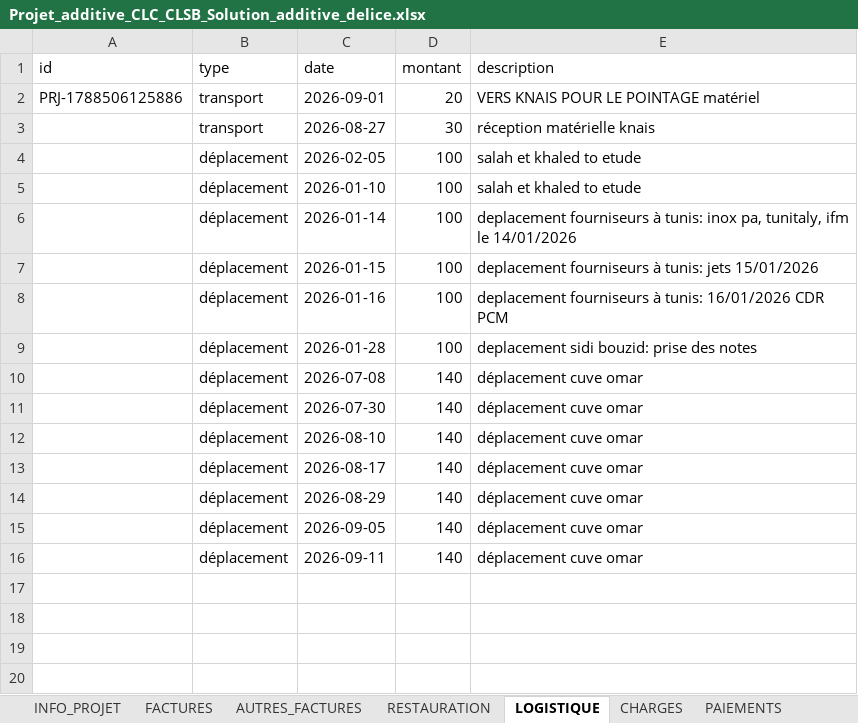
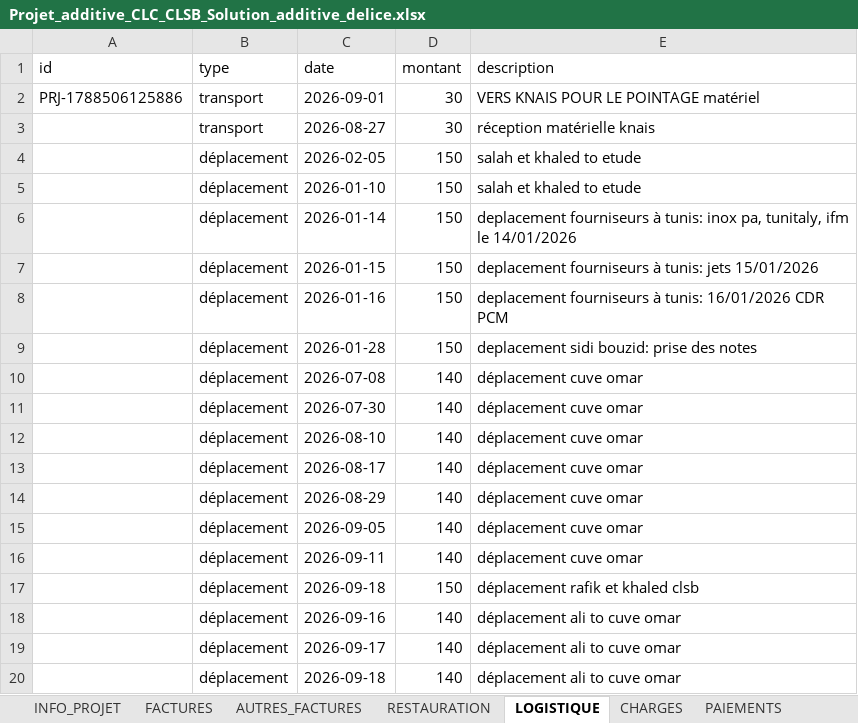
Before and after one commit to RochdiPro/projet_cost, an Excel workbook: src/assets/projets/Projet_additive_CLC_CLSB_Solution_additive_delice.xlsx, sheet LOGISTIQUE, drawn as a sheet; values as stored, in another font and other column widths than the file's, no borders; the diff names each change by its address in the sheet, - before the commit and + after, or states it on an @@ line.

```diff
--- a/src/assets/projets/Projet_additive_CLC_CLSB_Solution_additive_delice.xlsx (sheet LOGISTIQUE)
+++ b/src/assets/projets/Projet_additive_CLC_CLSB_Solution_additive_delice.xlsx (sheet LOGISTIQUE)
-D2 (montant): 20
+D2 (montant): 30
-D4:D9 (montant): 100
+D4:D9 (montant): 150
+row 17:  | déplacement | 2026-09-18 | 150 | déplacement rafik et khaled clsb
+row 18:  | déplacement | 2026-09-16 | 140 | déplacement ali to cuve omar
+row 19:  | déplacement | 2026-09-17 | 140 | déplacement ali to cuve omar
+row 20:  | déplacement | 2026-09-18 | 140 | déplacement ali to cuve omar
```
Also changed, not shown: sheet PAIEMENTS, sheet FACTURES, sheet INFO_PROJET, src/assets/employees/faten.xlsx, src/assets/employees/rafik.xlsx, 10 other files.
